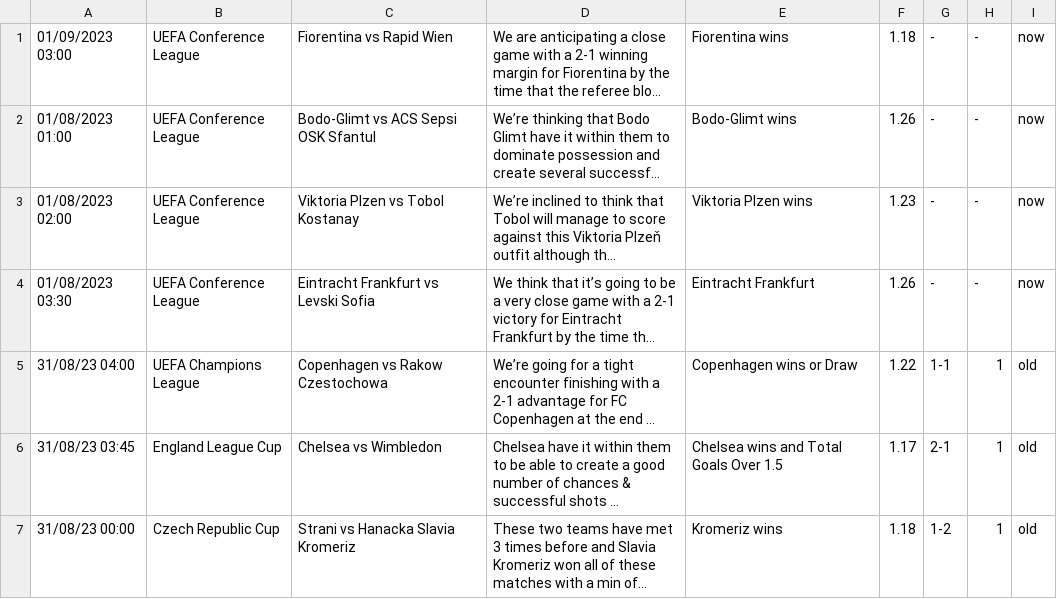
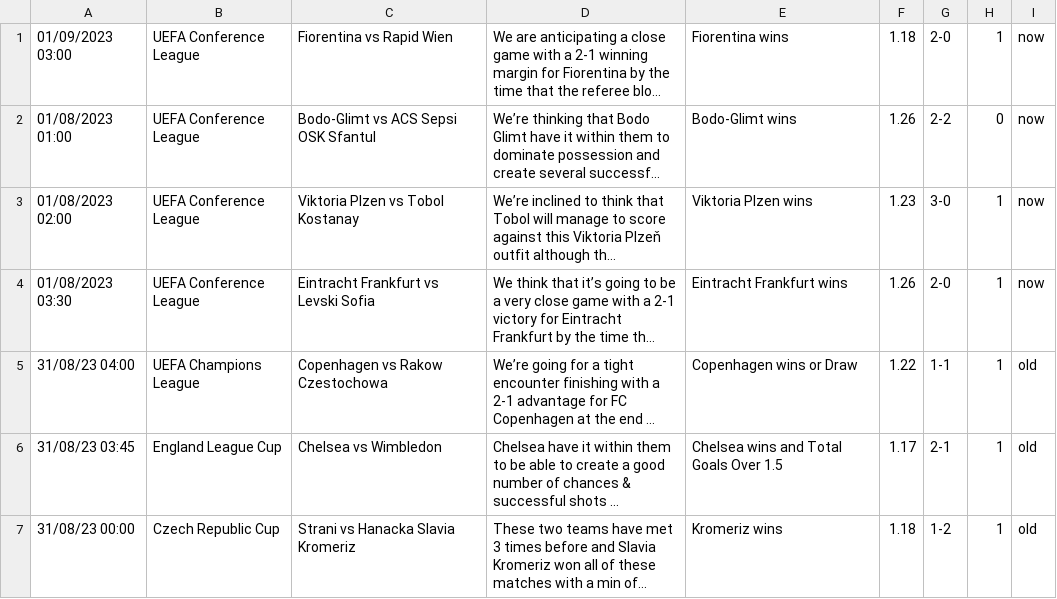
Before and after one commit to htetmyet/footytips, a CSV file: pre_fix.csv, drawn as a sheet; only a part is shown; long unchanged cells end in …; the diff names each change by its address in the sheet, - before the commit and + after, or states it on an @@ line.

```diff
--- a/pre_fix.csv
+++ b/pre_fix.csv
-G1: -
+G1: 2-0
-H1: -
+H1: 1
-G2: -
+G2: 2-2
-H2: -
+H2: 0
-G3: -
+G3: 3-0
-H3:H4: -
+H3:H4: 1
-E4: Eintracht Frankfurt
+E4: Eintracht Frankfurt wins
-G4: -
+G4: 2-0
```
Also changed, not shown: free_fix.csv.
